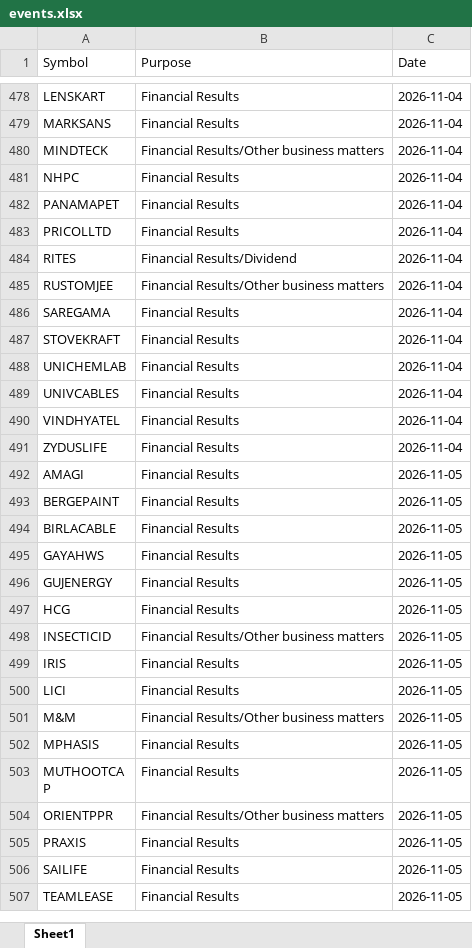
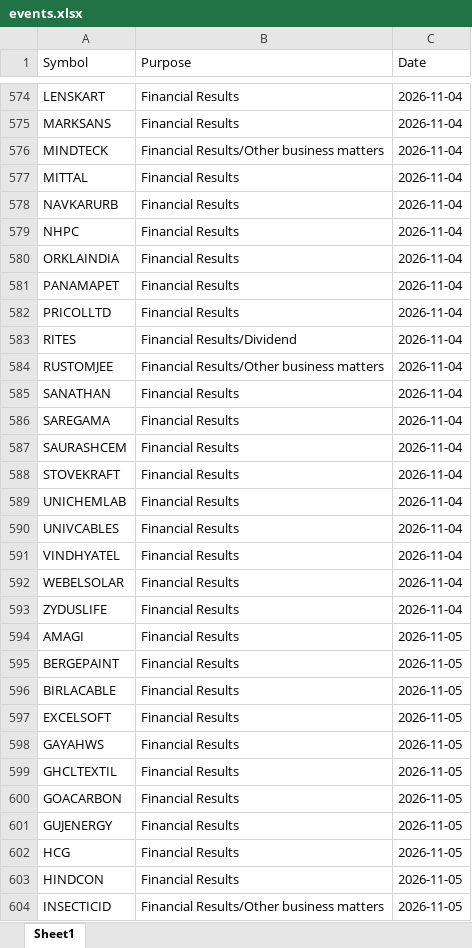
Before and after one commit to drimtiyazkhan/project-shadow, an Excel workbook: data/events.xlsx, sheet Sheet1, drawn as a sheet; only a part is shown, gaps mark what is left out; the shorter side is filled out with more unchanged rows; values as stored, in another font and other column widths than the file's, no borders; the diff covers the shown part only; the diff names each change by its address in the sheet, - before the commit and + after, or states it on an @@ line.

```diff
--- a/data/events.xlsx (sheet Sheet1)
+++ b/data/events.xlsx (sheet Sheet1)
+row 577: MITTAL | Financial Results | 2026-11-04
+row 578: NAVKARURB | Financial Results | 2026-11-04
+row 580: ORKLAINDIA | Financial Results | 2026-11-04
+row 585: SANATHAN | Financial Results | 2026-11-04
+row 587: SAURASHCEM | Financial Results | 2026-11-04
+row 592: WEBELSOLAR | Financial Results | 2026-11-04
+row 597: EXCELSOFT | Financial Results | 2026-11-05
+row 599: GHCLTEXTIL | Financial Results | 2026-11-05
+row 600: GOACARBON | Financial Results | 2026-11-05
+row 603: HINDCON | Financial Results | 2026-11-05
```
Also changed, not shown: 109 added rows elsewhere in this sheet, 1 other file.
